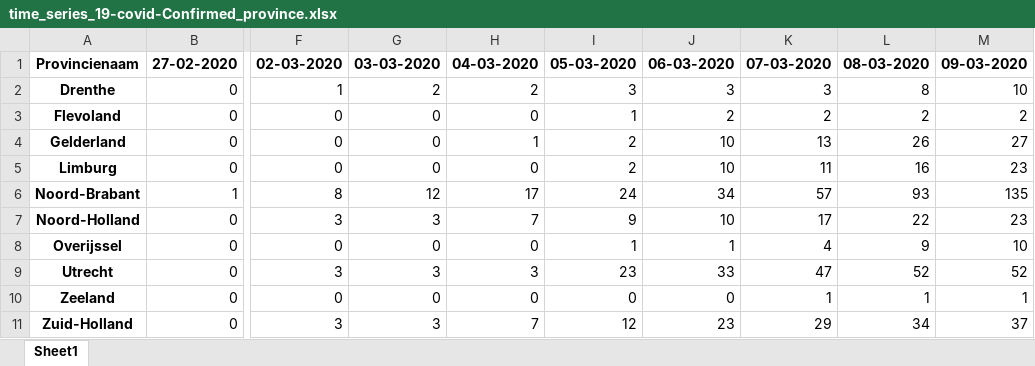
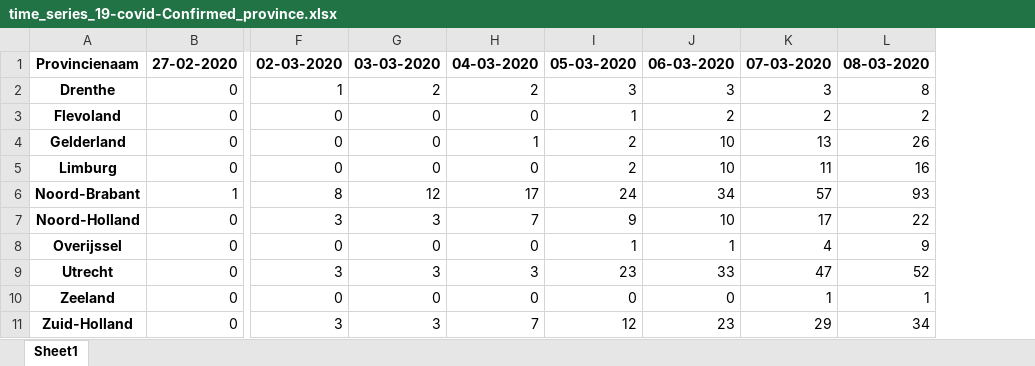
Before and after one commit to Koelink/COVID-19-NLDATA, an Excel workbook: rivm_covid_19_data/rivm_covid_19_time_series/time_series_19-covid-Confirmed_province.xlsx, sheet Sheet1, drawn as a sheet; only a part is shown, gaps mark what is left out; values as stored, in another font and other column widths than the file's, no borders; the diff names each change by its address in the sheet, - before the commit and + after, or states it on an @@ line.

```diff
--- a/rivm_covid_19_data/rivm_covid_19_time_series/time_series_19-covid-Confirmed_province.xlsx (sheet Sheet1)
+++ b/rivm_covid_19_data/rivm_covid_19_time_series/time_series_19-covid-Confirmed_province.xlsx (sheet Sheet1)
-column M, rows 1-11: 09-03-2020 | 10 | 2 | 27 | 23 | 135 | 23 | 10 | 52 | 1 | 37
```
Also changed, not shown: rivm_covid_19_data/rivm_covid_19_time_series/time_series_19-covid-Confirmed_city.xlsx, 8 other files.
